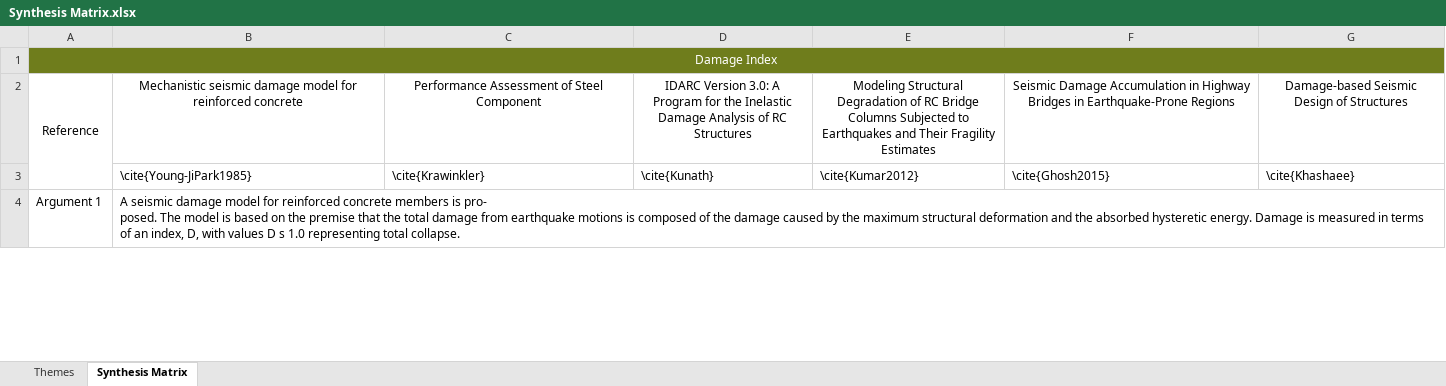
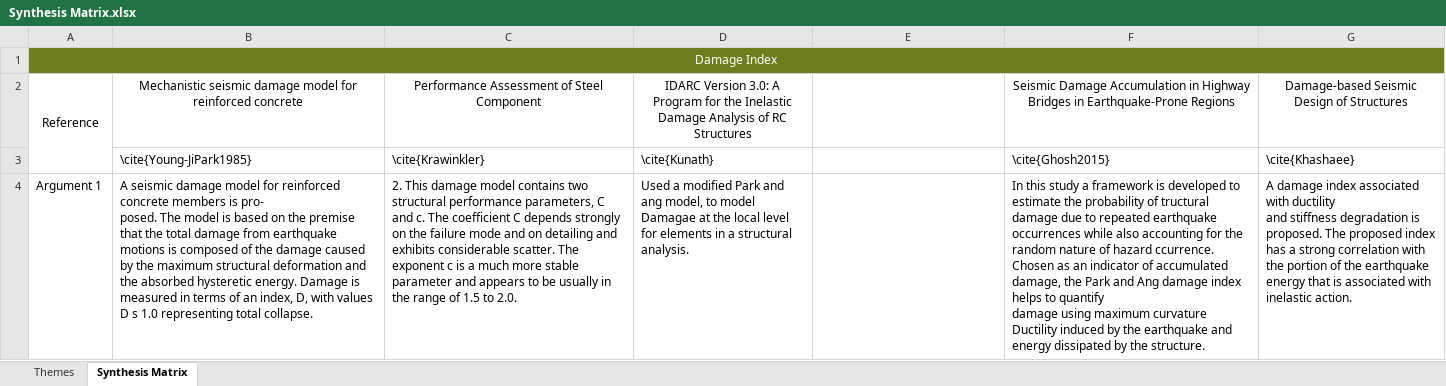
Before and after one commit to mgrubisic/ConditionDependent_PBD, an Excel workbook: Literature Review/Synthesis Matrix.xlsx, sheet Synthesis Matrix, drawn as a sheet; only a part is shown; values as stored, in another font and other column widths than the file's, no borders; ↵ is a line break in a cell; the diff covers the shown part only; the diff names each change by its address in the sheet, - before the commit and + after, or states it on an @@ line.

Commit message:
200114 Update MN

```diff
--- a/Literature Review/Synthesis Matrix.xlsx (sheet Synthesis Matrix)
+++ b/Literature Review/Synthesis Matrix.xlsx (sheet Synthesis Matrix)
-E2: Modeling Structural Degradation of RC Bridge Columns Subjected to Earthquakes and Their Fragility Estimates
+E2: (empty)
-E3: \cite{Kumar2012}
+E3: (empty)
-C4: (empty)
+C4: 2. This damage model contains two structural performance parameters, C and c. The coefficient C depends strongly on the failure mode and on detailing and exhibits considerable scatter. The exponent c is a much more stable parameter and appears to be usually in the range of 1.5 to 2.0.
-D4: (empty)
+D4: Used a modified Park and ang model, to model Damagae at the local level for elements in a structural analysis.
-F4: (empty)
+F4: In this study a framework is developed to estimate the probability of tructural damage due to repeated earthquake occurrences while also accounting for the random nature of hazard ccurrence. Chosen as an indicator of accumulated damage, the Park and Ang damage index helps to quantify ↵ damage using maximum curvature Ductility induced by the earthquake and energy dissipated by the structure.
-G4: (empty)
+G4: A damage index associated with ductility ↵ and stiffness degradation is proposed. The proposed index has a strong correlation with ↵ the portion of the earthquake energy that is associated with inelastic action.
```
Also changed, not shown: 5 added rows, 5 removed rows, 19 edited cells, cell formats and merged cells elsewhere in this sheet.
